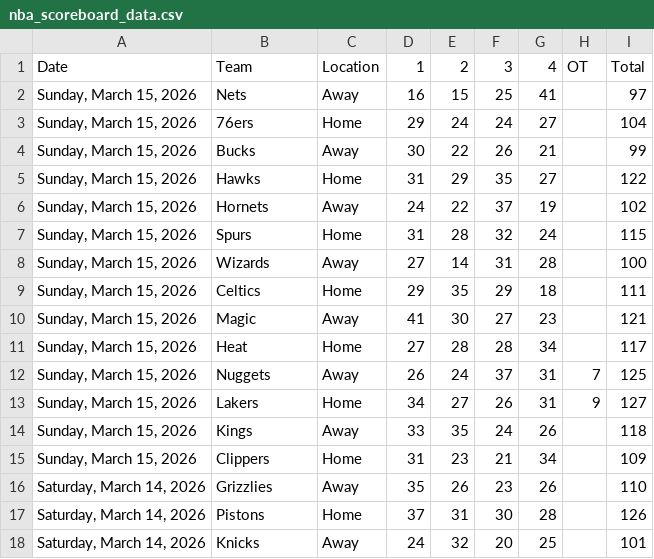
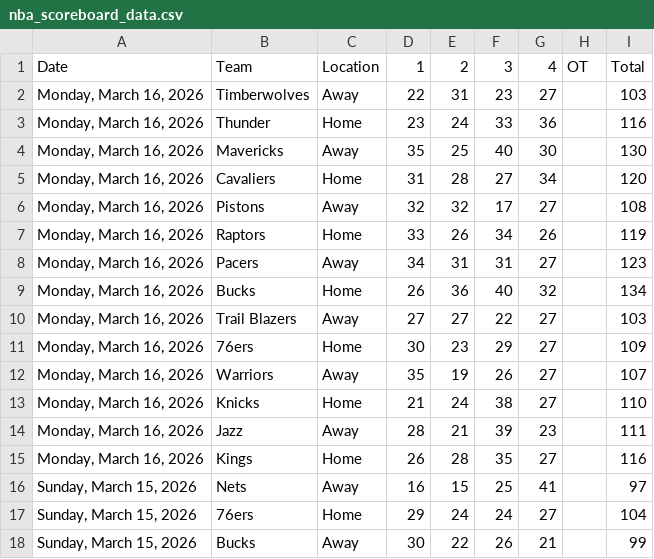
Before and after one commit to Daniel-CM327/NBA-Scoreboard, a CSV file: nba_scoreboard_data.csv, drawn as a sheet; only a part is shown; the shorter side is filled out with more unchanged rows; the diff names each change by its address in the sheet, - before the commit and + after, or states it on an @@ line.

```diff
--- a/nba_scoreboard_data.csv
+++ b/nba_scoreboard_data.csv
+row 2: Monday, March 16, 2026 | Timberwolves | Away | 22 | 31 | 23 | 27 |  | 103
+row 3: Monday, March 16, 2026 | Thunder | Home | 23 | 24 | 33 | 36 |  | 116
+row 4: Monday, March 16, 2026 | Mavericks | Away | 35 | 25 | 40 | 30 |  | 130
+row 5: Monday, March 16, 2026 | Cavaliers | Home | 31 | 28 | 27 | 34 |  | 120
+row 6: Monday, March 16, 2026 | Pistons | Away | 32 | 32 | 17 | 27 |  | 108
+row 7: Monday, March 16, 2026 | Raptors | Home | 33 | 26 | 34 | 26 |  | 119
+row 8: Monday, March 16, 2026 | Pacers | Away | 34 | 31 | 31 | 27 |  | 123
+row 9: Monday, March 16, 2026 | Bucks | Home | 26 | 36 | 40 | 32 |  | 134
+row 10: Monday, March 16, 2026 | Trail Blazers | Away | 27 | 27 | 22 | 27 |  | 103
+row 11: Monday, March 16, 2026 | 76ers | Home | 30 | 23 | 29 | 27 |  | 109
+row 12: Monday, March 16, 2026 | Warriors | Away | 35 | 19 | 26 | 27 |  | 107
+row 13: Monday, March 16, 2026 | Knicks | Home | 21 | 24 | 38 | 27 |  | 110
+row 14: Monday, March 16, 2026 | Jazz | Away | 28 | 21 | 39 | 23 |  | 111
+row 15: Monday, March 16, 2026 | Kings | Home | 26 | 28 | 35 | 27 |  | 116
```
